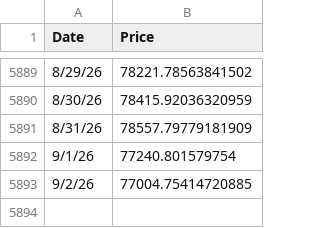
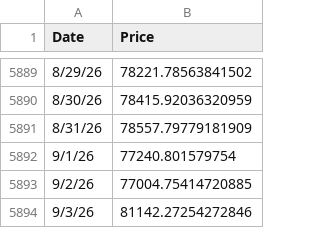
Before and after one commit to bg002h/quantoshi, a CSV file: BitcoinPricesDaily.csv, drawn as a sheet; only a part is shown, gaps mark what is left out; the diff names each change by its address in the sheet, - before the commit and + after, or states it on an @@ line.

Commit message:
Daily price update 2026-09-04

```diff
--- a/BitcoinPricesDaily.csv
+++ b/BitcoinPricesDaily.csv
+row 5894: 9/3/26 | 81142.27254272846
```
Also changed, not shown: BitcoinBlocksDaily.csv, 2 other files.
